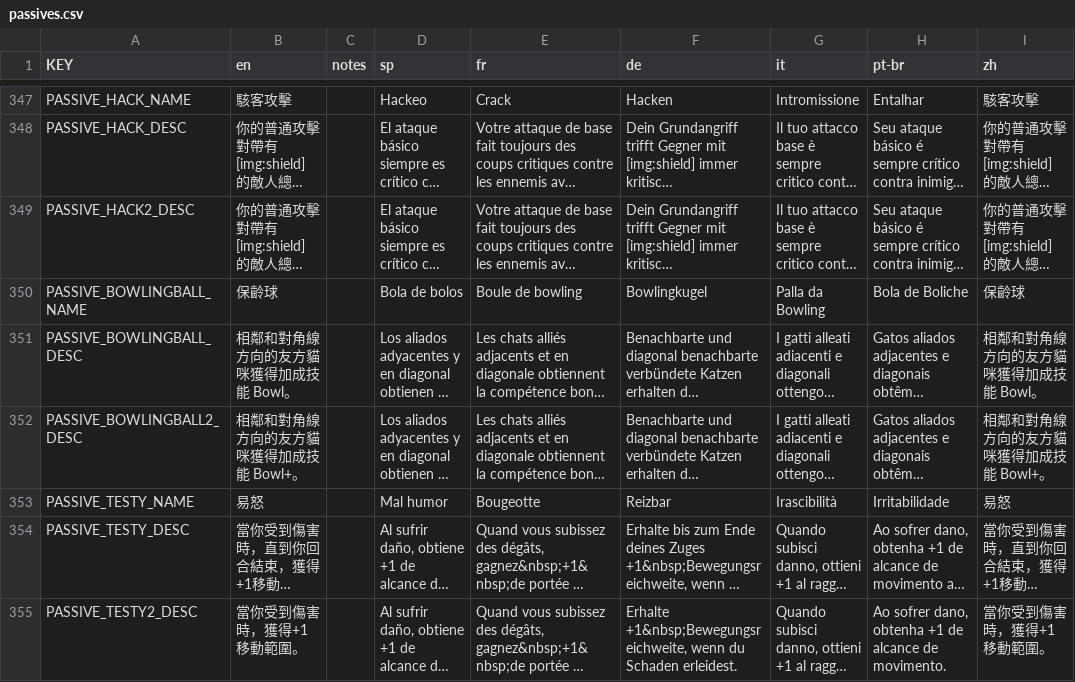
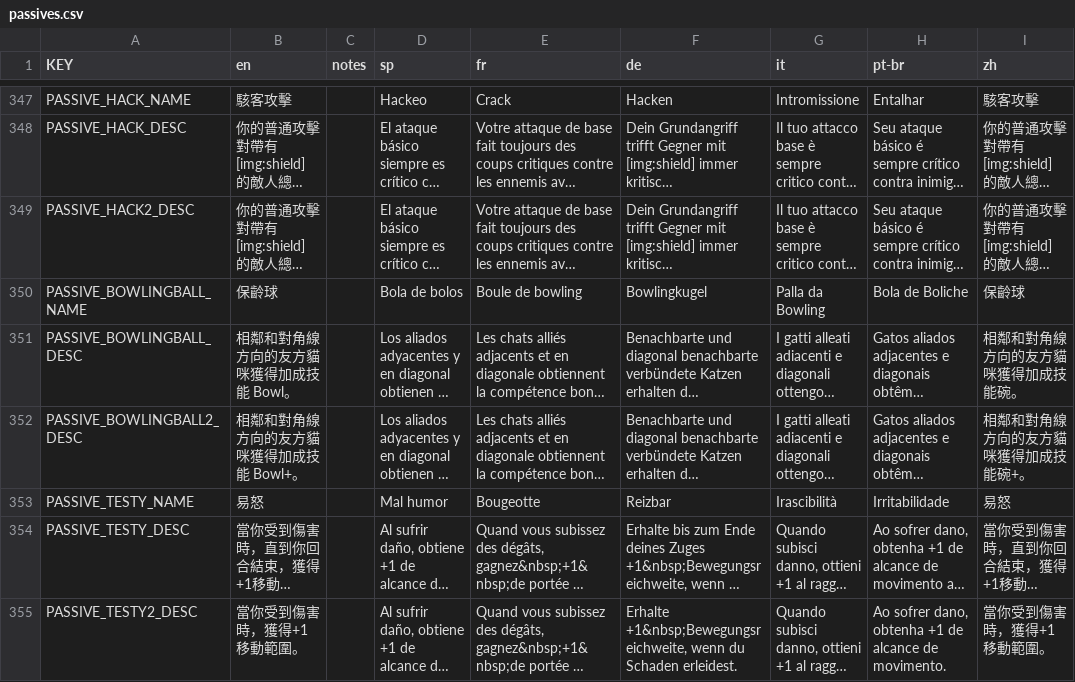
Before and after one commit to imxd/Mewgenics-TranditionalChinese-Translation, a CSV file: data/text/passives.csv, drawn as a sheet; only a part is shown, gaps mark what is left out; long unchanged cells end in …; the diff names each change by its address in the sheet, - before the commit and + after, or states it on an @@ line.

```diff
--- a/data/text/passives.csv
+++ b/data/text/passives.csv
-I351 (zh): 相鄰和對角線方向的友方貓咪獲得加成技能 Bowl。
+I351 (zh): 相鄰和對角線方向的友方貓咪獲得加成技能碗。
-I352 (zh): 相鄰和對角線方向的友方貓咪獲得加成技能 Bowl+。
+I352 (zh): 相鄰和對角線方向的友方貓咪獲得加成技能碗+。
```
Also changed, not shown: data/text/items.csv, 5 other files.
